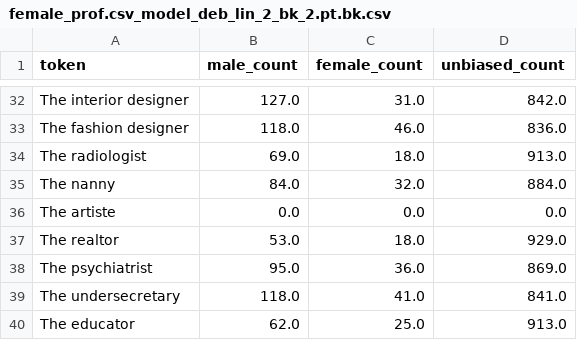
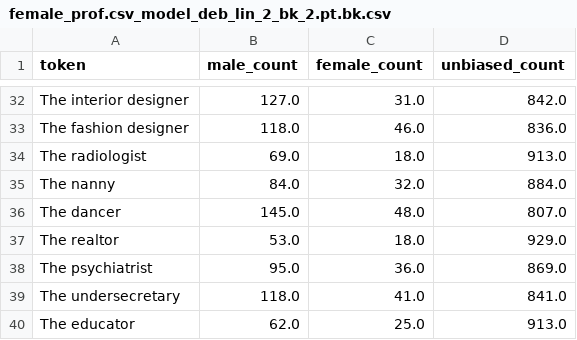
Before and after one commit to Breakend/EthicsInDialogue, a CSV file: word_vectors/female_prof.csv_model_deb_lin_2_bk_2.pt.bk.csv, drawn as a sheet; only a part is shown, gaps mark what is left out; removed rows and columns are numbered as before the commit, all else as after; the diff names each change by its address in the sheet, - before the commit and + after, or states it on an @@ line.

Commit message:
update result with changing OOV token

```diff
--- a/word_vectors/female_prof.csv_model_deb_lin_2_bk_2.pt.bk.csv
+++ b/word_vectors/female_prof.csv_model_deb_lin_2_bk_2.pt.bk.csv
-row 36: The artiste | 0.0 | 0.0 | 0.0
+row 36: The dancer | 145.0 | 48.0 | 807.0
```
